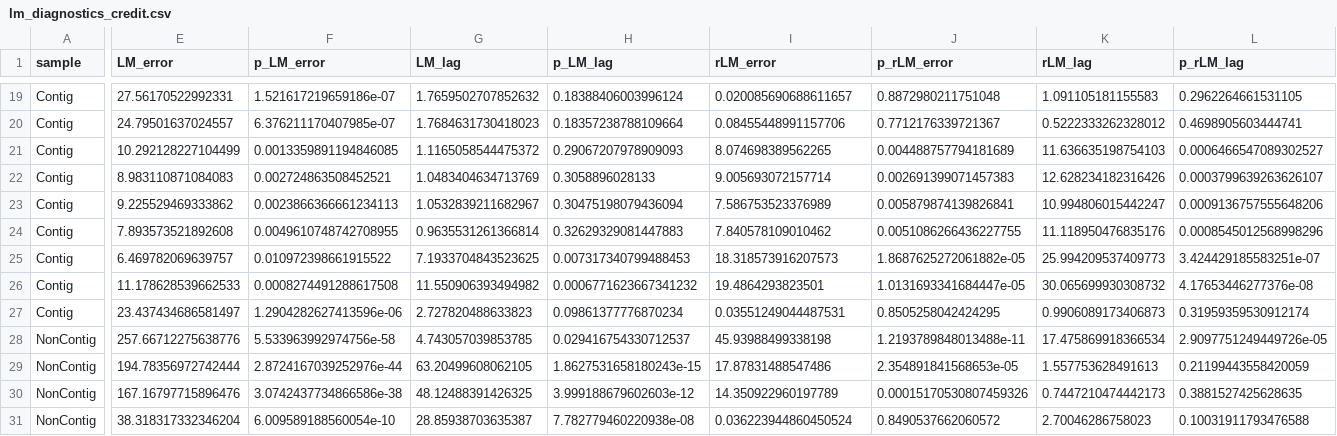
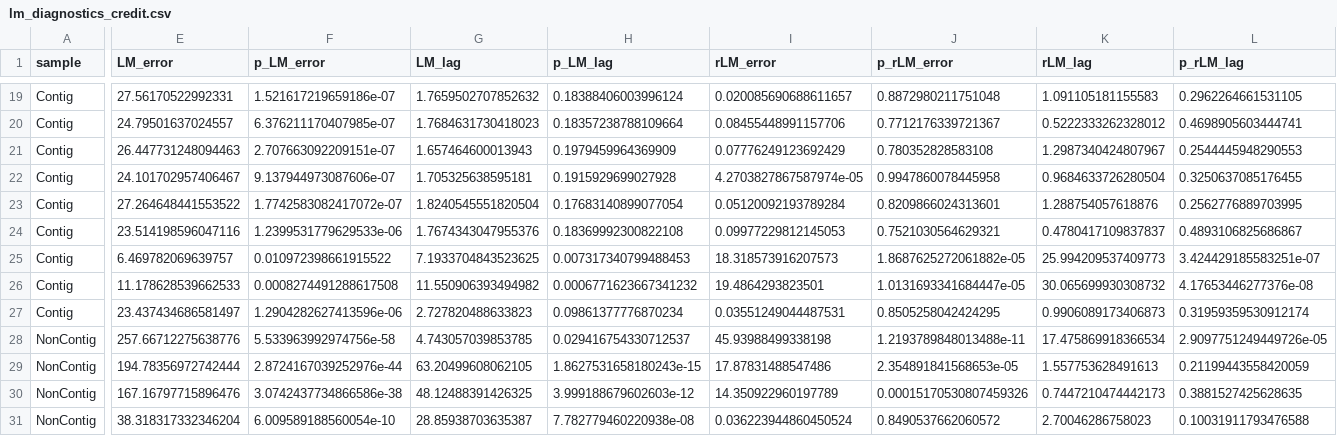
Before and after one commit to qlexiaa/banknets, a CSV file: output/lm_diagnostics_credit.csv, drawn as a sheet; only a part is shown, gaps mark what is left out; the diff covers the shown part only; the diff names each change by its address in the sheet, - before the commit and + after, or states it on an @@ line.

```diff
--- a/output/lm_diagnostics_credit.csv
+++ b/output/lm_diagnostics_credit.csv
-E21 (LM_error): 10.292128227104499
+E21 (LM_error): 26.447731248094463
-F21 (p_LM_error): 0.0013359891194846085
+F21 (p_LM_error): 2.707663092209151e-07
-G21 (LM_lag): 1.1165058544475372
+G21 (LM_lag): 1.657464600013943
-H21 (p_LM_lag): 0.29067207978909093
+H21 (p_LM_lag): 0.1979459964369909
-I21 (rLM_error): 8.074698389562265
+I21 (rLM_error): 0.07776249123692429
-J21 (p_rLM_error): 0.004488757794181689
+J21 (p_rLM_error): 0.780352828583108
-K21 (rLM_lag): 11.636635198754103
+K21 (rLM_lag): 1.2987340424807967
-L21 (p_rLM_lag): 0.0006466547089302527
+L21 (p_rLM_lag): 0.2544445948290553
-E22 (LM_error): 8.983110871084083
+E22 (LM_error): 24.101702957406467
-F22 (p_LM_error): 0.002724863508452521
+F22 (p_LM_error): 9.137944973087606e-07
-G22 (LM_lag): 1.0483404634713769
+G22 (LM_lag): 1.705325638595181
-H22 (p_LM_lag): 0.3058896028133
+H22 (p_LM_lag): 0.1915929699027928
-I22 (rLM_error): 9.005693072157714
+I22 (rLM_error): 4.2703827867587974e-05
-J22 (p_rLM_error): 0.002691399071457383
+J22 (p_rLM_error): 0.9947860078445958
-K22 (rLM_lag): 12.628234182316426
+K22 (rLM_lag): 0.9684633726280504
-L22 (p_rLM_lag): 0.0003799639263626107
+L22 (p_rLM_lag): 0.3250637085176455
-E23 (LM_error): 9.225529469333862
+E23 (LM_error): 27.264648441553522
-F23 (p_LM_error): 0.0023866366661234113
+F23 (p_LM_error): 1.7742583082417072e-07
-G23 (LM_lag): 1.0532839211682967
+G23 (LM_lag): 1.8240545551820504
-H23 (p_LM_lag): 0.30475198079436094
+H23 (p_LM_lag): 0.17683140899077054
-I23 (rLM_error): 7.586753523376989
+I23 (rLM_error): 0.05120092193789284
-J23 (p_rLM_error): 0.005879874139826841
+J23 (p_rLM_error): 0.8209866024313601
-K23 (rLM_lag): 10.994806015442247
+K23 (rLM_lag): 1.288754057618876
-L23 (p_rLM_lag): 0.0009136757555648206
+L23 (p_rLM_lag): 0.2562776889703995
-E24 (LM_error): 7.893573521892608
+E24 (LM_error): 23.514198596047116
-F24 (p_LM_error): 0.0049610748742708955
+F24 (p_LM_error): 1.2399531779629533e-06
-G24 (LM_lag): 0.9635531261366814
+G24 (LM_lag): 1.7674343047955376
-H24 (p_LM_lag): 0.32629329081447883
+H24 (p_LM_lag): 0.18369992300822108
-I24 (rLM_error): 7.840578109010462
+I24 (rLM_error): 0.09977229812145053
-J24 (p_rLM_error): 0.0051086266436227755
+J24 (p_rLM_error): 0.7521030564629321
-K24 (rLM_lag): 11.118950476835176
+K24 (rLM_lag): 0.4780417109837837
-L24 (p_rLM_lag): 0.0008545012568998296
+L24 (p_rLM_lag): 0.4893106825686867
```
Also changed, not shown: 64 edited cells elsewhere in this file, output/diagnostics/moran_i_wbank_results.csv, output/diagnostics/moran_i_wbank_summary.csv, 24 other files.
